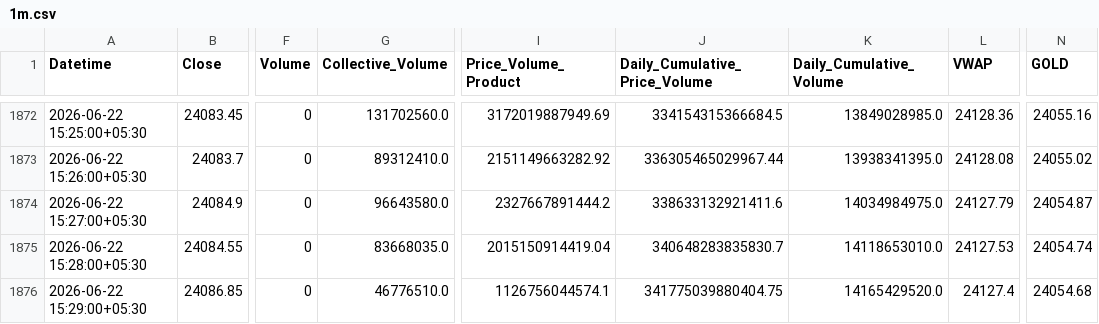
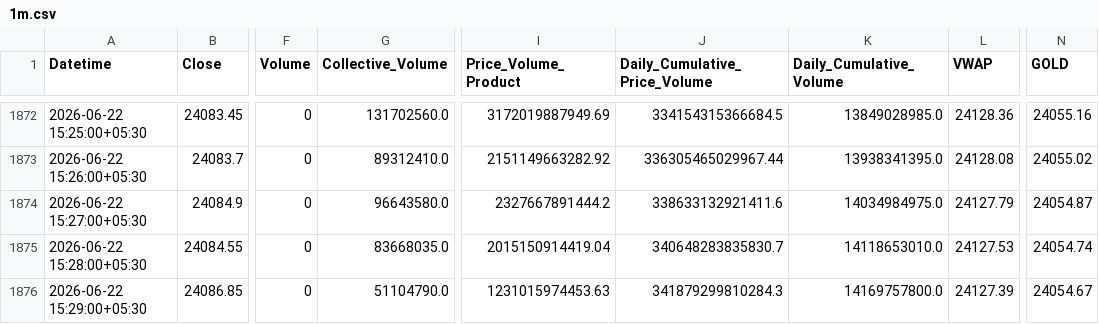
Before and after one commit to rahuljoshin/TradingBOT, a CSV file: 1m.csv, drawn as a sheet; only a part is shown, gaps mark what is left out; the diff names each change by its address in the sheet, - before the commit and + after, or states it on an @@ line.

```diff
--- a/1m.csv
+++ b/1m.csv
-G1876 (Collective_Volume): 46776510.0
+G1876 (Collective_Volume): 51104790.0
-I1876 (Price_Volume_Product): 1126756044574.1
+I1876 (Price_Volume_Product): 1231015974453.63
-J1876 (Daily_Cumulative_Price_Volume): 341775039880404.75
+J1876 (Daily_Cumulative_Price_Volume): 341879299810284.3
-K1876 (Daily_Cumulative_Volume): 14165429520.0
+K1876 (Daily_Cumulative_Volume): 14169757800.0
-L1876 (VWAP): 24127.4
+L1876 (VWAP): 24127.39
-N1876 (GOLD): 24054.68
+N1876 (GOLD): 24054.67
```
Also changed, not shown: 15m.csv, 30m.csv, 2 other files.
